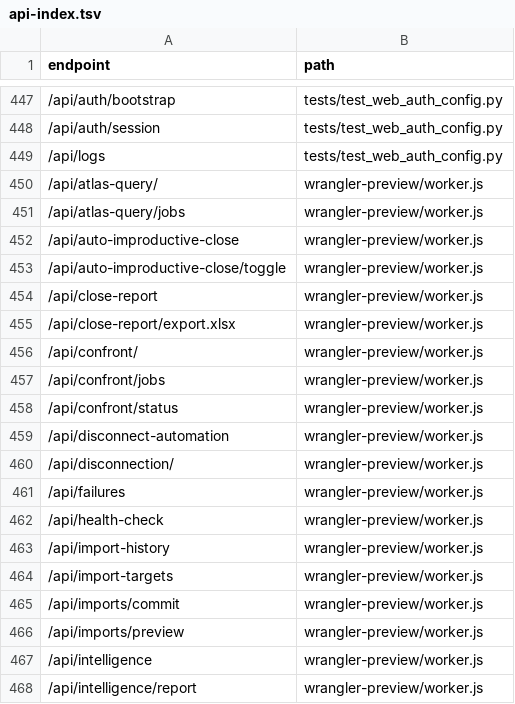
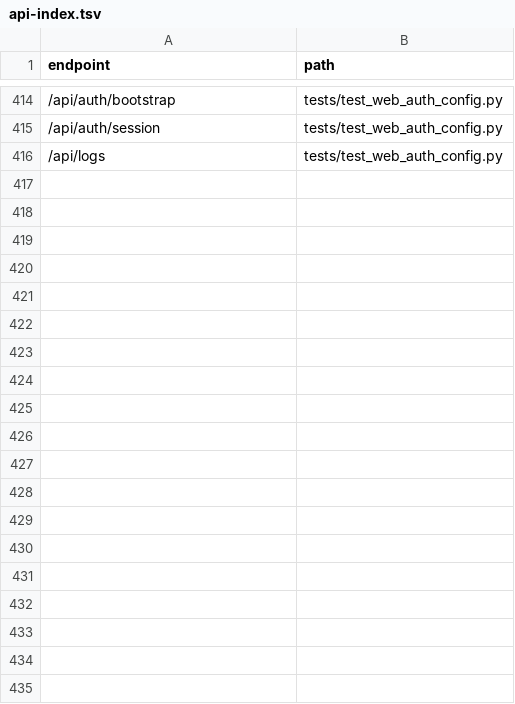
Before and after one commit to clarotechnet/dominium, a TSV file: .dominium/api-index.tsv, drawn as a sheet; only a part is shown, gaps mark what is left out; the diff covers the shown part only.

```diff
--- a/.dominium/api-index.tsv
+++ b/.dominium/api-index.tsv
@@ -449,20 +416 @@ endpoint	path
 /api/logs	tests/test_web_auth_config.py
-/api/atlas-query/	wrangler-preview/worker.js
-/api/atlas-query/jobs	wrangler-preview/worker.js
-/api/auto-improductive-close	wrangler-preview/worker.js
-/api/auto-improductive-close/toggle	wrangler-preview/worker.js
-/api/close-report	wrangler-preview/worker.js
-/api/close-report/export.xlsx	wrangler-preview/worker.js
-/api/confront/	wrangler-preview/worker.js
-/api/confront/jobs	wrangler-preview/worker.js
-/api/confront/status	wrangler-preview/worker.js
-/api/disconnect-automation	wrangler-preview/worker.js
-/api/disconnection/	wrangler-preview/worker.js
-/api/failures	wrangler-preview/worker.js
-/api/health-check	wrangler-preview/worker.js
-/api/import-history	wrangler-preview/worker.js
-/api/import-targets	wrangler-preview/worker.js
-/api/imports/commit	wrangler-preview/worker.js
-/api/imports/preview	wrangler-preview/worker.js
-/api/intelligence	wrangler-preview/worker.js
-/api/intelligence/report	wrangler-preview/worker.js
```
Also changed, not shown: 4 added rows and 67 removed rows elsewhere in this file, .dominium/file-index.tsv, 35 other files.
